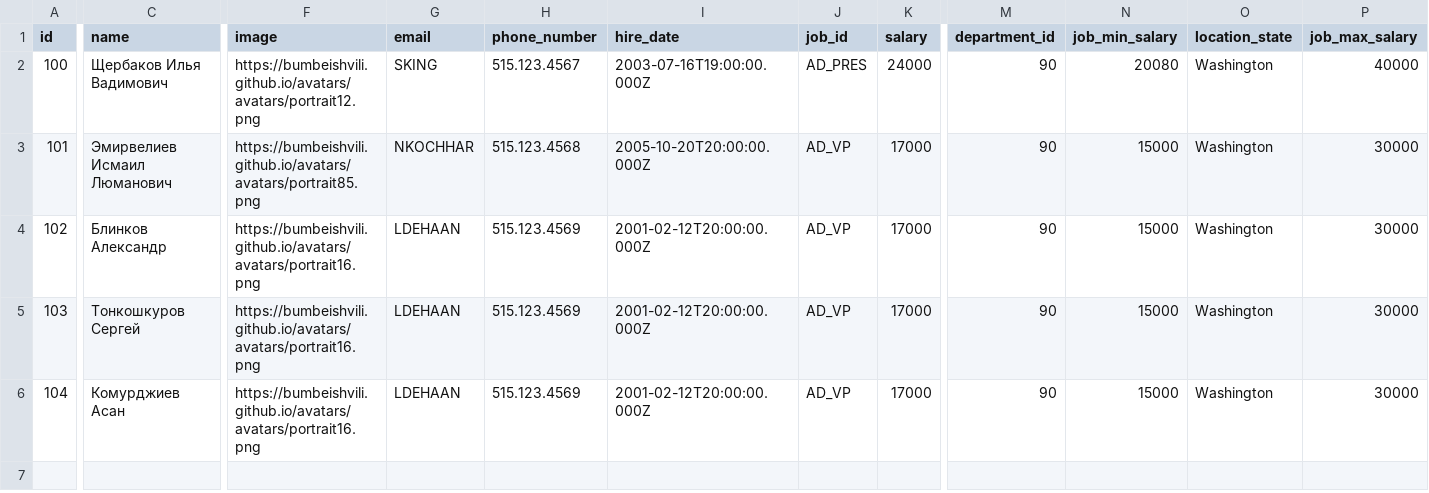
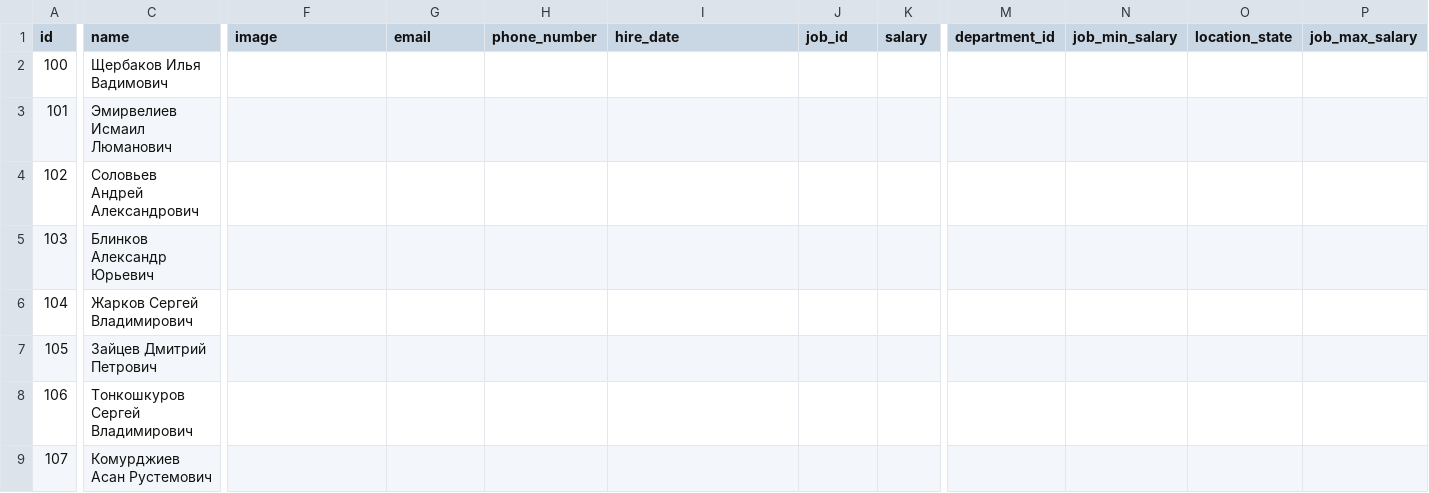
Before and after one commit to Potapozavr/Site, a CSV file: data-oracle.csv, drawn as a sheet; only a part is shown, gaps mark what is left out; removed rows and columns are numbered as before the commit, all else as after; rows hold the shown columns only; the diff covers the shown part only; the diff names each change by its address in the sheet, - before the commit and + after, or states it on an @@ line.

Commit message:
Update data-oracle.csv

```diff
--- a/data-oracle.csv
+++ b/data-oracle.csv
-F2 (image): https://bumbeishvili.github.io/avatars/avatars/portrait12.png
+F2 (image): (empty)
-G2 (email): SKING
+G2 (email): (empty)
-H2 (phone_number): 515.123.4567
+H2 (phone_number): (empty)
-I2 (hire_date): 2003-07-16T19:00:00.000Z
+I2 (hire_date): (empty)
-J2 (job_id): AD_PRES
+J2 (job_id): (empty)
-K2 (salary): 24000
+K2 (salary): (empty)
-M2:M3 (department_id): 90
+M2:M3 (department_id): (empty)
-N2 (job_min_salary): 20080
+N2 (job_min_salary): (empty)
-O2:O3 (location_state): Washington
+O2:O3 (location_state): (empty)
-P2 (job_max_salary): 40000
+P2 (job_max_salary): (empty)
-F3 (image): https://bumbeishvili.github.io/avatars/avatars/portrait85.png
+F3 (image): (empty)
-G3 (email): NKOCHHAR
+G3 (email): (empty)
-H3 (phone_number): 515.123.4568
+H3 (phone_number): (empty)
-I3 (hire_date): 2005-10-20T20:00:00.000Z
+I3 (hire_date): (empty)
-J3 (job_id): AD_VP
+J3 (job_id): (empty)
-K3 (salary): 17000
+K3 (salary): (empty)
-N3 (job_min_salary): 15000
+N3 (job_min_salary): (empty)
-P3 (job_max_salary): 30000
+P3 (job_max_salary): (empty)
-row 4: 102 | Блинков Александр | https://bumbeishvili.github.io/avatars/avatars/portrait16.png | LDEHAAN | 515.123.4569 | 2001-02-12T20:00:00.000Z | AD_VP | 17000 | 90 | 15000 | Washington | 30000
-row 5: 103 | Тонкошкуров Сергей | https://bumbeishvili.github.io/avatars/avatars/portrait16.png | LDEHAAN | 515.123.4569 | 2001-02-12T20:00:00.000Z | AD_VP | 17000 | 90 | 15000 | Washington | 30000
-row 6: 104 | Комурджиев Асан | https://bumbeishvili.github.io/avatars/avatars/portrait16.png | LDEHAAN | 515.123.4569 | 2001-02-12T20:00:00.000Z | AD_VP | 17000 | 90 | 15000 | Washington | 30000
+row 4: 102 | Соловьев Андрей Александрович
+row 5: 103 | Блинков Александр Юрьевич
+row 6: 104 | Жарков Сергей Владимирович
+row 7: 105 | Зайцев Дмитрий Петрович
+row 8: 106 | Тонкошкуров Сергей Владимирович
+row 9: 107 | Комурджиев Асан Рустемович
```
Also changed, not shown: 5 added rows and 17 edited cells elsewhere in this file.
